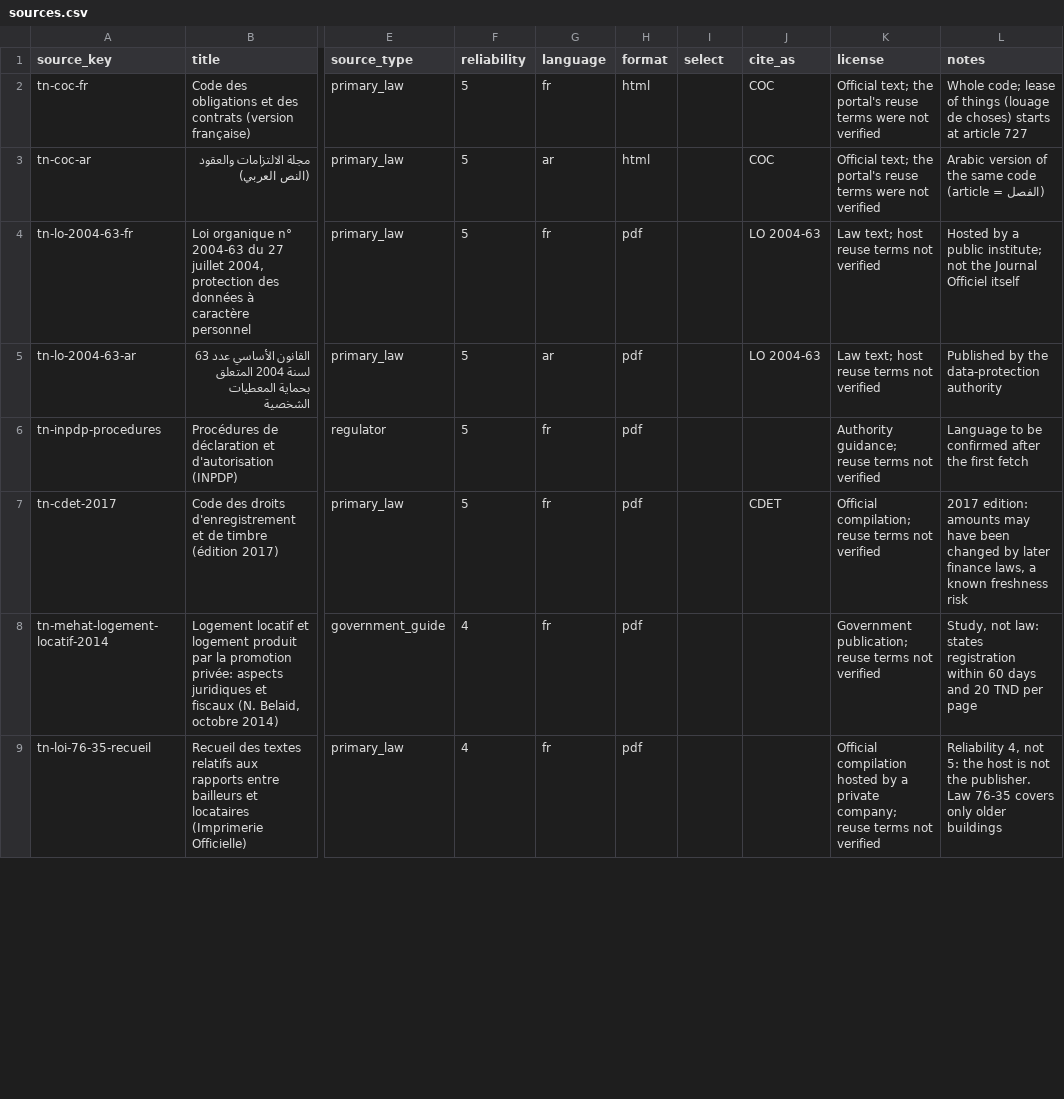
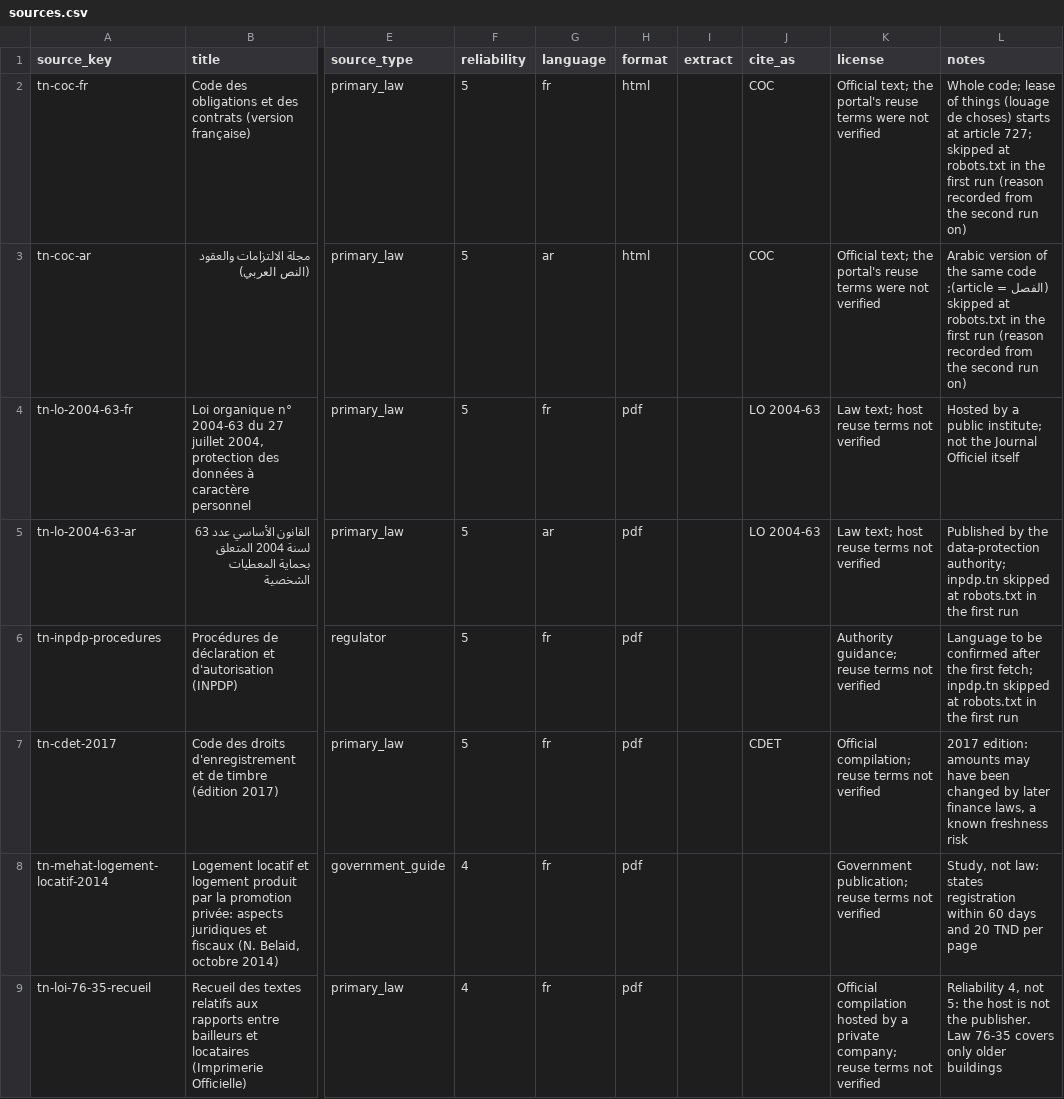
Before and after one commit to firas191/Colocation, a CSV file: kb/packs/TN/sources.csv, drawn as a sheet; only a part is shown, gaps mark what is left out; the diff covers the shown part only; the diff names each change by its address in the sheet, - before the commit and + after, or states it on an @@ line.

```diff
--- a/kb/packs/TN/sources.csv
+++ b/kb/packs/TN/sources.csv
-I1: select
+I1: extract
-L2 (notes): …at article 727
+L2 (notes): …at article 727; skipped at robots.txt in the first run (reason recorded from the second run on)
-L3 (notes): …(الفصل = article)
+L3 (notes): …(الفصل = article); skipped at robots.txt in the first run (reason recorded from the second run on)
-L5 (notes): …the data-protection authority
+L5 (notes): …the data-protection authority; inpdp.tn skipped at robots.txt in the first run
-L6 (notes): …the first fetch
+L6 (notes): …the first fetch; inpdp.tn skipped at robots.txt in the first run
```
Also changed, not shown: 12 added rows, 1 removed row and 7 edited cells elsewhere in this file, kb/packs/GLOBAL/sources.csv, 15 other files.
